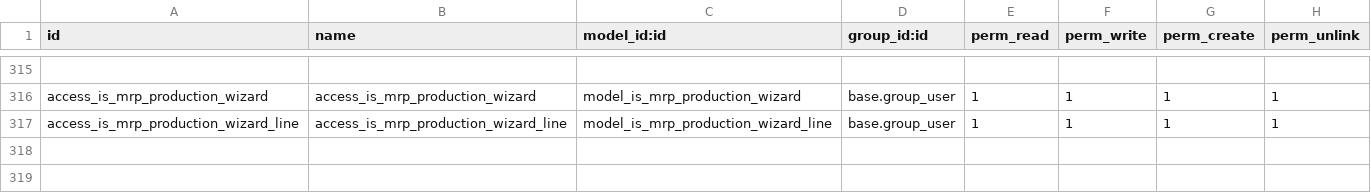
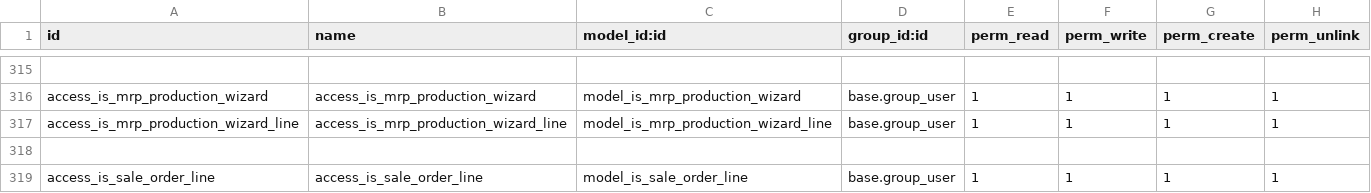
Before and after one commit to tonygalmiche/is_plastigray16, a CSV file: security/ir.model.access.csv, drawn as a sheet; only a part is shown, gaps mark what is left out.

```diff
--- a/security/ir.model.access.csv
+++ b/security/ir.model.access.csv
@@ -317 +317,3 @@ access_is_mrp_production_wizard,access_is_mrp_production_wizard,model_is_mrp_pro
 access_is_mrp_production_wizard_line,access_is_mrp_production_wizard_line,model_is_mrp_production_wizard_line,base.group_user,1,1,1,1
+
+access_is_sale_order_line,access_is_sale_order_line,model_is_sale_order_line,base.group_user,1,1,1,1
```
Also changed, not shown: 11 other files.
